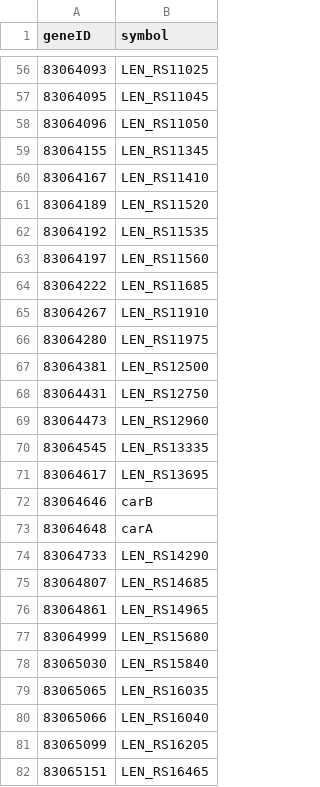
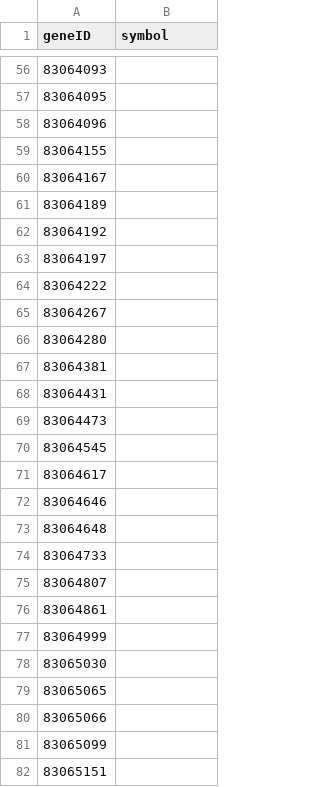
Before and after one commit to arthur-d42/ncbi-data-mining, a CSV file: data/node_table.csv, drawn as a sheet; only a part is shown, gaps mark what is left out; the diff covers the shown part only.

```diff
--- a/data/node_table.csv
+++ b/data/node_table.csv
@@ -56,27 +56,27 @@ geneID,symbol
-83064093,LEN_RS11025
-83064095,LEN_RS11045
-83064096,LEN_RS11050
-83064155,LEN_RS11345
-83064167,LEN_RS11410
-83064189,LEN_RS11520
-83064192,LEN_RS11535
-83064197,LEN_RS11560
-83064222,LEN_RS11685
-83064267,LEN_RS11910
-83064280,LEN_RS11975
-83064381,LEN_RS12500
-83064431,LEN_RS12750
-83064473,LEN_RS12960
-83064545,LEN_RS13335
-83064617,LEN_RS13695
-83064646,carB
-83064648,carA
-83064733,LEN_RS14290
-83064807,LEN_RS14685
-83064861,LEN_RS14965
-83064999,LEN_RS15680
-83065030,LEN_RS15840
-83065065,LEN_RS16035
-83065066,LEN_RS16040
-83065099,LEN_RS16205
-83065151,LEN_RS16465
+83064093,
+83064095,
+83064096,
+83064155,
+83064167,
+83064189,
+83064192,
+83064197,
+83064222,
+83064267,
+83064280,
+83064381,
+83064431,
+83064473,
+83064545,
+83064617,
+83064646,
+83064648,
+83064733,
+83064807,
+83064861,
+83064999,
+83065030,
+83065065,
+83065066,
+83065099,
+83065151,
```
Also changed, not shown: 89 edited cells elsewhere in this file, 17 other files.
